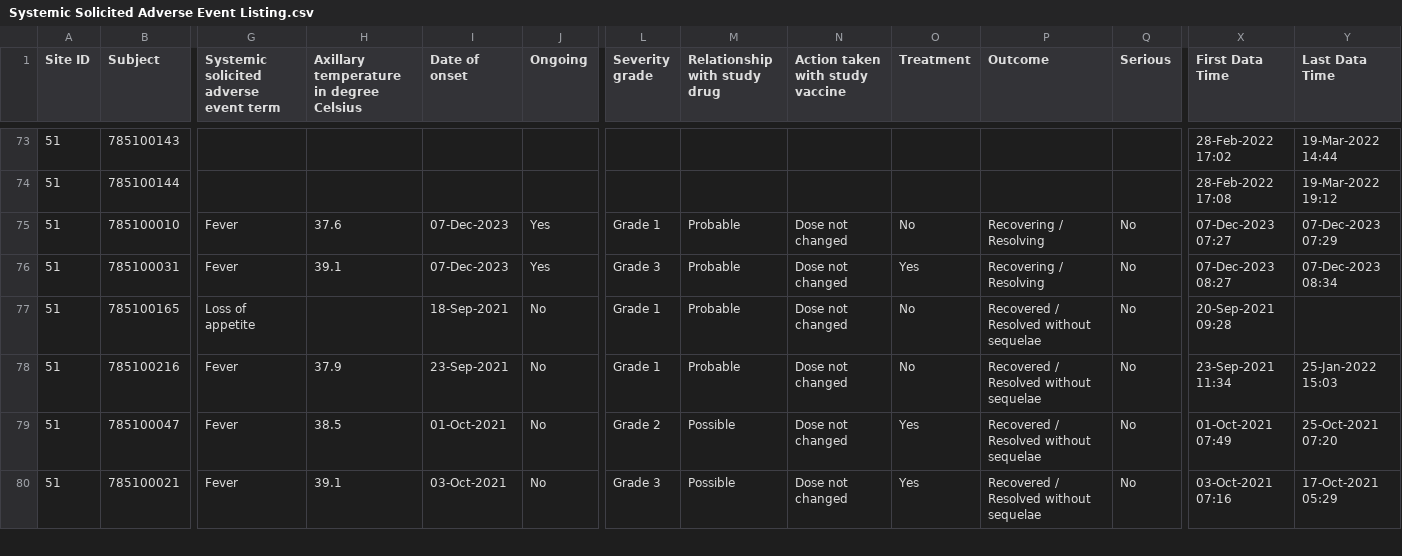
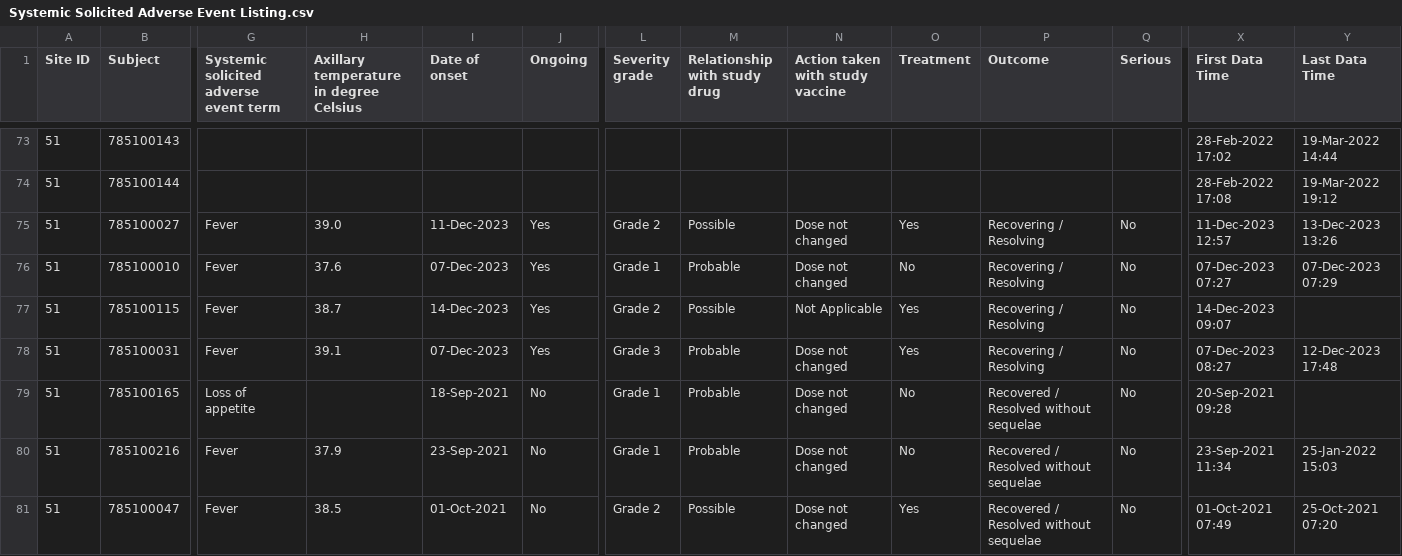
Before and after one commit to KEMRI-WellcomeTrust/vac078, a CSV file: study data/Systemic Solicited Adverse Event Listing.csv, drawn as a sheet; only a part is shown, gaps mark what is left out; the shorter side is filled out with more unchanged rows; addresses are those after the commit; rows hold the shown columns only; the diff names each change by its address in the sheet, - before the commit and + after, or states it on an @@ line.

```diff
--- a/study data/Systemic Solicited Adverse Event Listing.csv
+++ b/study data/Systemic Solicited Adverse Event Listing.csv
+row 75: 51 | 785100027 | Fever | 39.0 | 11-Dec-2023 | Yes | Grade 2 | Possible | Dose not changed | Yes | Recovering / Resolving | No | 11-Dec-2023 12:57 | 13-Dec-2023 13:26
+row 77: 51 | 785100115 | Fever | 38.7 | 14-Dec-2023 | Yes | Grade 2 | Possible | Not Applicable | Yes | Recovering / Resolving | No | 14-Dec-2023 09:07
-Y78 (Last Data Time): 07-Dec-2023 08:34
+Y78 (Last Data Time): 12-Dec-2023 17:48
```
Also changed, not shown: study data/Study Vaccination Listing.csv, study data/participants.csv, 10 other files.
